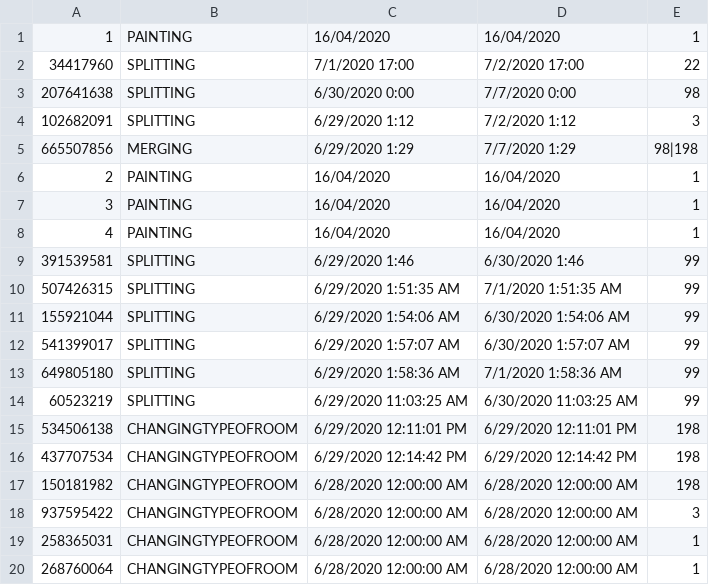
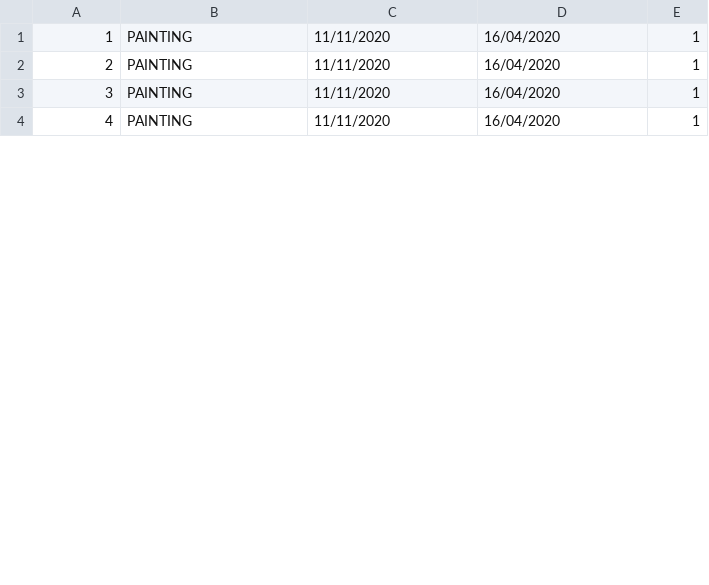
Before and after one commit to dimitrijevic12/health-clinic, a CSV file: Code/Resources/Data/renovations.csv, drawn as a sheet; only a part is shown; the diff covers the shown part only.

```diff
--- a/Code/Resources/Data/renovations.csv
+++ b/Code/Resources/Data/renovations.csv
@@ -1,20 +1,4 @@
-1,PAINTING,16/04/2020,16/04/2020,1
-34417960,SPLITTING,7/1/2020 17:00,7/2/2020 17:00,22
-207641638,SPLITTING,6/30/2020 0:00,7/7/2020 0:00,98
-102682091,SPLITTING,6/29/2020 1:12,7/2/2020 1:12,3
-665507856,MERGING,6/29/2020 1:29,7/7/2020 1:29,98|198
-2,PAINTING,16/04/2020,16/04/2020,1
-3,PAINTING,16/04/2020,16/04/2020,1
-4,PAINTING,16/04/2020,16/04/2020,1
-391539581,SPLITTING,6/29/2020 1:46,6/30/2020 1:46,99
-507426315,SPLITTING,6/29/2020 1:51:35 AM,7/1/2020 1:51:35 AM,99
-155921044,SPLITTING,6/29/2020 1:54:06 AM,6/30/2020 1:54:06 AM,99
-541399017,SPLITTING,6/29/2020 1:57:07 AM,6/30/2020 1:57:07 AM,99
-649805180,SPLITTING,6/29/2020 1:58:36 AM,7/1/2020 1:58:36 AM,99
-60523219,SPLITTING,6/29/2020 11:03:25 AM,6/30/2020 11:03:25 AM,99
-534506138,CHANGINGTYPEOFROOM,6/29/2020 12:11:01 PM,6/29/2020 12:11:01 PM,198
-437707534,CHANGINGTYPEOFROOM,6/29/2020 12:14:42 PM,6/29/2020 12:14:42 PM,198
-150181982,CHANGINGTYPEOFROOM,6/28/2020 12:00:00 AM,6/28/2020 12:00:00 AM,198
-937595422,CHANGINGTYPEOFROOM,6/28/2020 12:00:00 AM,6/28/2020 12:00:00 AM,3
-258365031,CHANGINGTYPEOFROOM,6/28/2020 12:00:00 AM,6/28/2020 12:00:00 AM,1
-268760064,CHANGINGTYPEOFROOM,6/28/2020 12:00:00 AM,6/28/2020 12:00:00 AM,1
+1,PAINTING,11/11/2020,16/04/2020,1
+2,PAINTING,11/11/2020,16/04/2020,1
+3,PAINTING,11/11/2020,16/04/2020,1
+4,PAINTING,11/11/2020,16/04/2020,1
```
Also changed, not shown: 2 added rows, 11 removed rows and 3 edited cells elsewhere in this file, Code/Resources/Data/Treatments.csv, Code/Resources/Data/drugs.csv, 20 other files.
